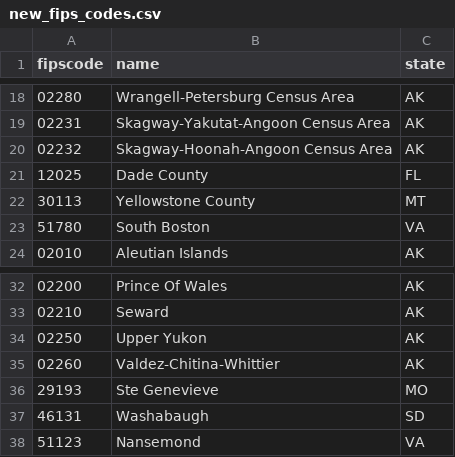
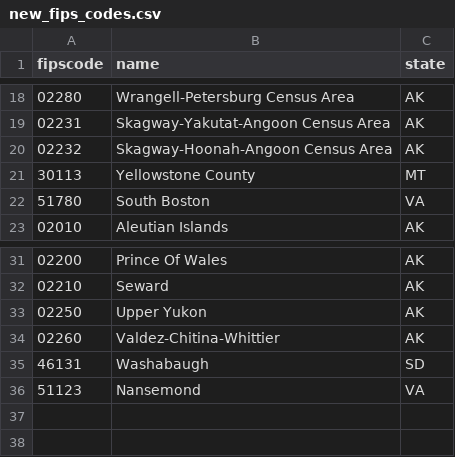
Before and after one commit to tfojo1/locations, a CSV file: data-raw/new_fips_codes.csv, drawn as a sheet; only a part is shown, gaps mark what is left out; the diff names each change by its address in the sheet, - before the commit and + after, or states it on an @@ line.

Commit message:
Added code aliases for Dade FL and Ste. Genevieve
Needed to fine-tune the resolve function in the implementation; discovered a small bug in the alias code.

```diff
--- a/data-raw/new_fips_codes.csv
+++ b/data-raw/new_fips_codes.csv
-row 21: 12025 | Dade County | FL
-row 36: 29193 | Ste Genevieve | MO
```
Also changed, not shown: 3 other files.
